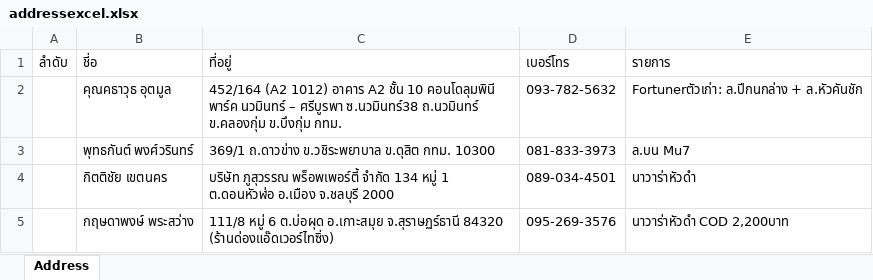
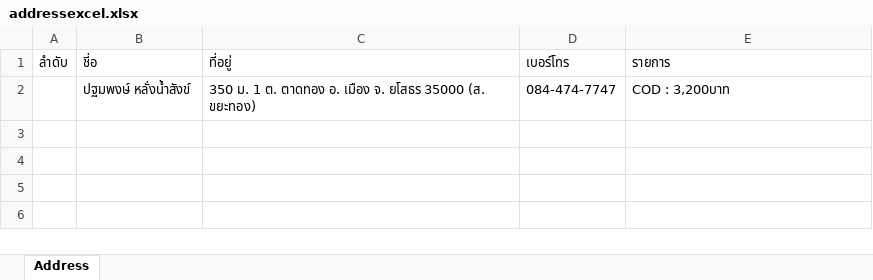
Before and after one commit to Itsarapa/ProlinkSticker, an Excel workbook: addressexcel.xlsx, sheet Address, drawn as a sheet; values as stored, in another font and other column widths than the file's, no borders; removed rows and columns are numbered as before the commit, all else as after; the diff names each change by its address in the sheet, - before the commit and + after, or states it on an @@ line.

Commit message:
Update addressexcel.xlsx

```diff
--- a/addressexcel.xlsx (sheet Address)
+++ b/addressexcel.xlsx (sheet Address)
-row 2:  | คุณคธาวุธ อุตมูล | 452/164 (A2 1012) อาคาร A2 ชั้น 10 คอนโดลุมพินี พาร์ค นวมินทร์ – ศรีบูรพา ซ.นวมินทร์38 ถ.นวมินทร์ ข.คลองกุ่ม ข.บึงกุ่ม กทม. | 093-782-5632 | Fortunerตัวเก่า: ล.ปีกนกล่าง + ล.หัวคันชัก
-row 3:  | พุทธกันต์ พงศ์วรินทร์ | 369/1 ถ.ดาวข่าง ข.วชิระพยาบาล ข.ดุสิต กทม. 10300 | 081-833-3973 | ล.บน Mu7
-row 4:  | กิตติชัย เขตนคร | บริษัท ภูสุวรรณ พร็อพเพอร์ตี้ จำกัด 134 หมู่ 1 ต.ดอนหัวฬ่อ อ.เมือง จ.ชลบุรี 2000 | 089-034-4501 | นาวาร่าหัวดำ
-row 5:  | กฤษดาพงษ์ พระสว่าง | 111/8 หมู่ 6 ต.บ่อผุด อ.เกาะสมุย จ.สุราษฏร์ธานี 84320 (ร้านด่องแอ๊ดเวอร์ไทซิ่ง) | 095-269-3576 | นาวาร่าหัวดำ COD 2,200บาท
+row 2:  | ปฐมพงษ์ หลั่งน้ำสังข์ | 350 ม. 1 ต. ตาดทอง อ. เมือง จ. ยโสธร 35000 (ส. ขยะทอง) | 084-474-7747 | COD : 3,200บาท
```
